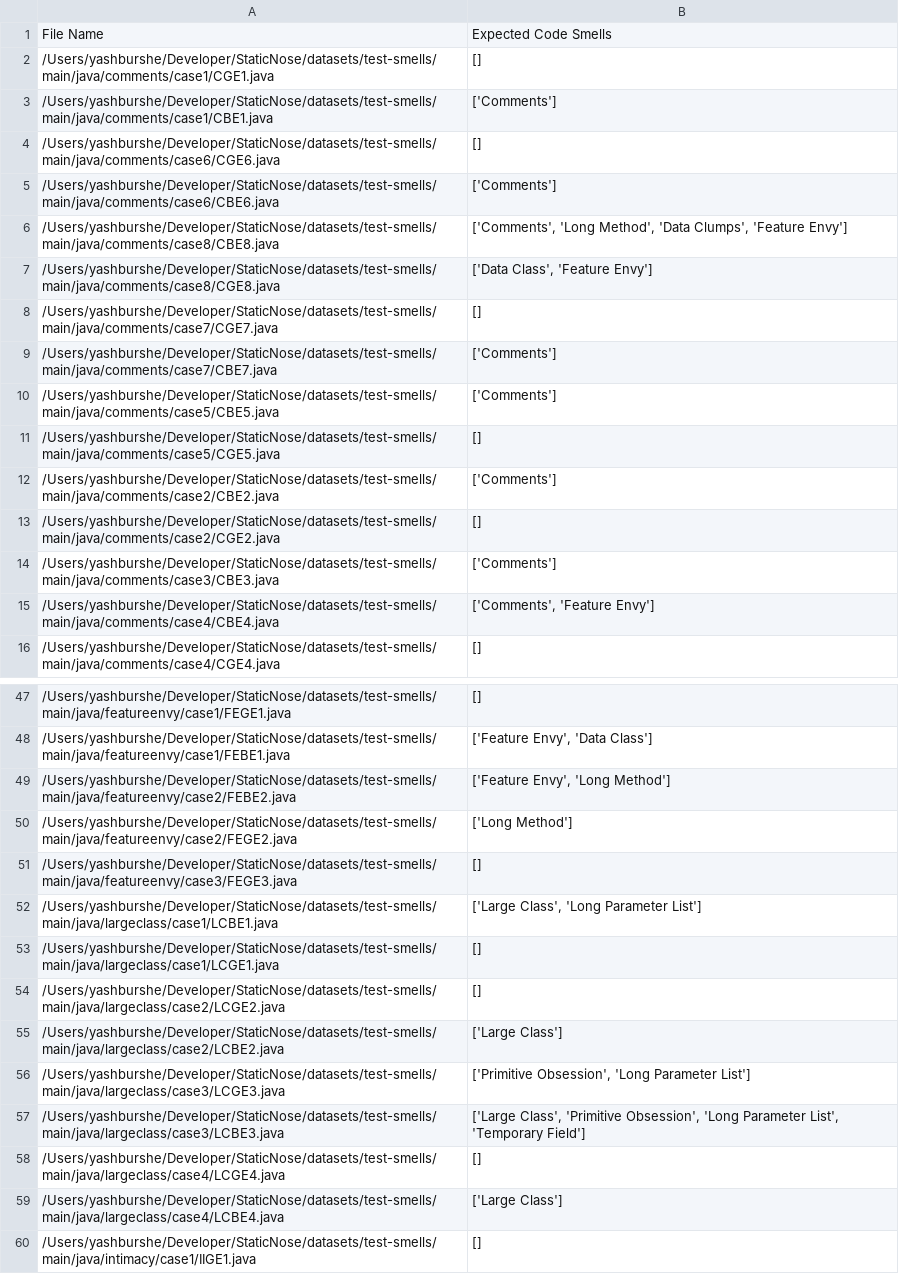
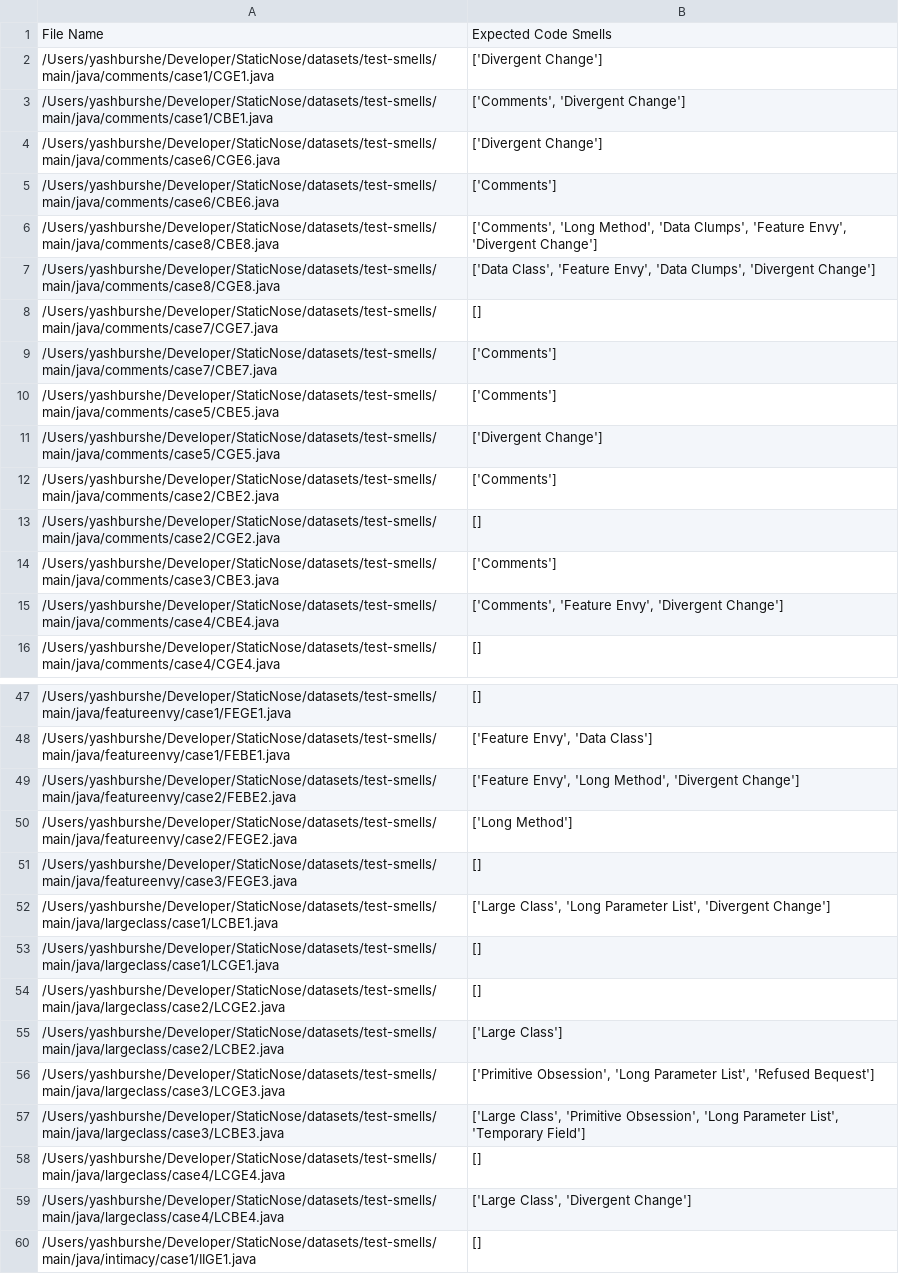
Before and after one commit to refactoring-assistant/StaticNose, a CSV file: oracles/test-smells/test-smells-oracle.csv, drawn as a sheet; only a part is shown, gaps mark what is left out; the diff covers the shown part only.

```diff
--- a/oracles/test-smells/test-smells-oracle.csv
+++ b/oracles/test-smells/test-smells-oracle.csv
@@ -1,8 +1,8 @@
 File Name,Expected Code Smells
-/Users/yashburshe/Developer/StaticNose/datasets/test-smells/main/java/comments/case1/CGE1.java,[]
-/Users/yashburshe/Developer/StaticNose/datasets/test-smells/main/java/comments/case1/CBE1.java,['Comments']
-/Users/yashburshe/Developer/StaticNose/datasets/test-smells/main/java/comments/case6/CGE6.java,[]
+/Users/yashburshe/Developer/StaticNose/datasets/test-smells/main/java/comments/case1/CGE1.java,['Divergent Change']
+/Users/yashburshe/Developer/StaticNose/datasets/test-smells/main/java/comments/case1/CBE1.java,"['Comments', 'Divergent Change']"
+/Users/yashburshe/Developer/StaticNose/datasets/test-smells/main/java/comments/case6/CGE6.java,['Divergent Change']
 /Users/yashburshe/Developer/StaticNose/datasets/test-smells/main/java/comments/case6/CBE6.java,['Comments']
-/Users/yashburshe/Developer/StaticNose/datasets/test-smells/main/java/comments/case8/CBE8.java,"['Comments', 'Long Method', 'Data Clumps', 'Feature Envy']"
-/Users/yashburshe/Developer/StaticNose/datasets/test-smells/main/java/comments/case8/CGE8.java,"['Data Class', 'Feature Envy']"
+/Users/yashburshe/Developer/StaticNose/datasets/test-smells/main/java/comments/case8/CBE8.java,"['Comments', 'Long Method', 'Data Clumps', 'Feature Envy', 'Divergent Change']"
+/Users/yashburshe/Developer/StaticNose/datasets/test-smells/main/java/comments/case8/CGE8.java,"['Data Class', 'Feature Envy', 'Data Clumps', 'Divergent Change']"
 /Users/yashburshe/Developer/StaticNose/datasets/test-smells/main/java/comments/case7/CGE7.java,[]
@@ -10,3 +10,3 @@ File Name,Expected Code Smells
 /Users/yashburshe/Developer/StaticNose/datasets/test-smells/main/java/comments/case5/CBE5.java,['Comments']
-/Users/yashburshe/Developer/StaticNose/datasets/test-smells/main/java/comments/case5/CGE5.java,[]
+/Users/yashburshe/Developer/StaticNose/datasets/test-smells/main/java/comments/case5/CGE5.java,['Divergent Change']
 /Users/yashburshe/Developer/StaticNose/datasets/test-smells/main/java/comments/case2/CBE2.java,['Comments']
@@ -14,3 +14,3 @@ File Name,Expected Code Smells
 /Users/yashburshe/Developer/StaticNose/datasets/test-smells/main/java/comments/case3/CBE3.java,['Comments']
-/Users/yashburshe/Developer/StaticNose/datasets/test-smells/main/java/comments/case4/CBE4.java,"['Comments', 'Feature Envy']"
+/Users/yashburshe/Developer/StaticNose/datasets/test-smells/main/java/comments/case4/CBE4.java,"['Comments', 'Feature Envy', 'Divergent Change']"
 /Users/yashburshe/Developer/StaticNose/datasets/test-smells/main/java/comments/case4/CGE4.java,[]
@@ -48,6 +48,6 @@ File Name,Expected Code Smells
 /Users/yashburshe/Developer/StaticNose/datasets/test-smells/main/java/featureenvy/case1/FEBE1.java,"['Feature Envy', 'Data Class']"
-/Users/yashburshe/Developer/StaticNose/datasets/test-smells/main/java/featureenvy/case2/FEBE2.java,"['Feature Envy', 'Long Method']"
+/Users/yashburshe/Developer/StaticNose/datasets/test-smells/main/java/featureenvy/case2/FEBE2.java,"['Feature Envy', 'Long Method', 'Divergent Change']"
 /Users/yashburshe/Developer/StaticNose/datasets/test-smells/main/java/featureenvy/case2/FEGE2.java,['Long Method']
 /Users/yashburshe/Developer/StaticNose/datasets/test-smells/main/java/featureenvy/case3/FEGE3.java,[]
-/Users/yashburshe/Developer/StaticNose/datasets/test-smells/main/java/largeclass/case1/LCBE1.java,"['Large Class', 'Long Parameter List']"
+/Users/yashburshe/Developer/StaticNose/datasets/test-smells/main/java/largeclass/case1/LCBE1.java,"['Large Class', 'Long Parameter List', 'Divergent Change']"
 /Users/yashburshe/Developer/StaticNose/datasets/test-smells/main/java/largeclass/case1/LCGE1.java,[]
@@ -55,6 +55,6 @@ File Name,Expected Code Smells
 /Users/yashburshe/Developer/StaticNose/datasets/test-smells/main/java/largeclass/case2/LCBE2.java,['Large Class']
-/Users/yashburshe/Developer/StaticNose/datasets/test-smells/main/java/largeclass/case3/LCGE3.java,"['Primitive Obsession', 'Long Parameter List']"
+/Users/yashburshe/Developer/StaticNose/datasets/test-smells/main/java/largeclass/case3/LCGE3.java,"['Primitive Obsession', 'Long Parameter List', 'Refused Bequest']"
 /Users/yashburshe/Developer/StaticNose/datasets/test-smells/main/java/largeclass/case3/LCBE3.java,"['Large Class', 'Primitive Obsession', 'Long Parameter List', 'Temporary Field']"
 /Users/yashburshe/Developer/StaticNose/datasets/test-smells/main/java/largeclass/case4/LCGE4.java,[]
-/Users/yashburshe/Developer/StaticNose/datasets/test-smells/main/java/largeclass/case4/LCBE4.java,['Large Class']
+/Users/yashburshe/Developer/StaticNose/datasets/test-smells/main/java/largeclass/case4/LCBE4.java,"['Large Class', 'Divergent Change']"
 /Users/yashburshe/Developer/StaticNose/datasets/test-smells/main/java/intimacy/case1/IIGE1.java,[]
```
Also changed, not shown: 37 edited cells elsewhere in this file, oracles/student-submissions/assg4/f25-hw4-calendar-1-group11-oracle.csv, oracles/student-submissions/assg4/f25-hw4-calendar-1-group14-oracle.csv, 14 other files.
